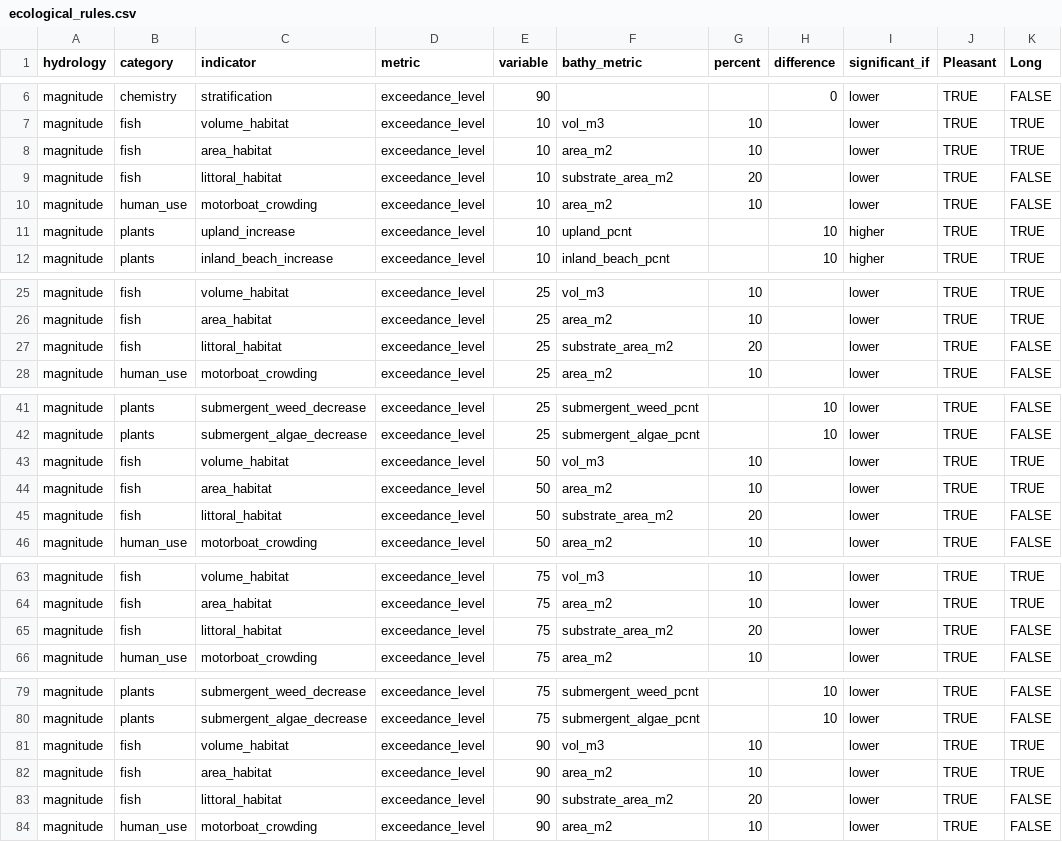
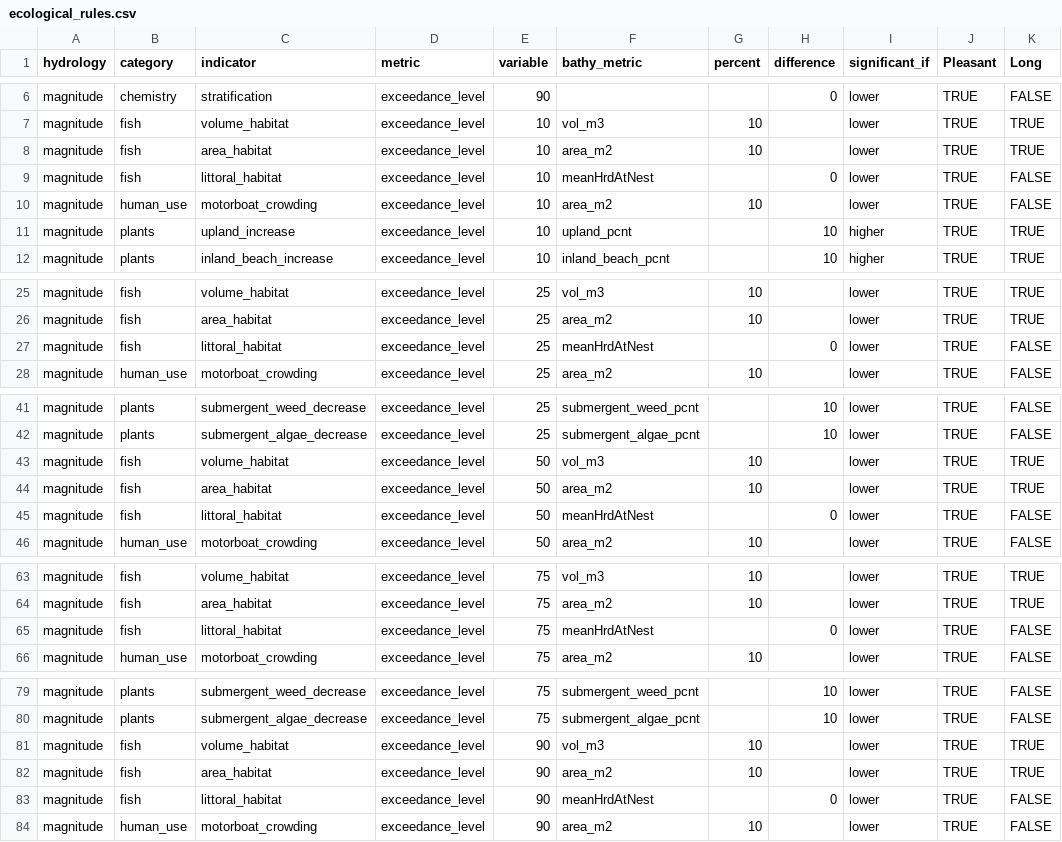
Before and after one commit to WDNR-Water-Use/CSLSscenarios, a CSV file: data-raw/ecological_rules.csv, drawn as a sheet; only a part is shown, gaps mark what is left out; the diff names each change by its address in the sheet, - before the commit and + after, or states it on an @@ line.

Commit message:
Update data, vignettes, and docs ahead of release

```diff
--- a/data-raw/ecological_rules.csv
+++ b/data-raw/ecological_rules.csv
-F9 (bathy_metric): substrate_area_m2
+F9 (bathy_metric): meanHrdAtNest
-G9 (percent): 20
+G9 (percent): (empty)
-H9 (difference): (empty)
+H9 (difference): 0
-F27 (bathy_metric): substrate_area_m2
+F27 (bathy_metric): meanHrdAtNest
-G27 (percent): 20
+G27 (percent): (empty)
-H27 (difference): (empty)
+H27 (difference): 0
-F45 (bathy_metric): substrate_area_m2
+F45 (bathy_metric): meanHrdAtNest
-G45 (percent): 20
+G45 (percent): (empty)
-H45 (difference): (empty)
+H45 (difference): 0
-F65 (bathy_metric): substrate_area_m2
+F65 (bathy_metric): meanHrdAtNest
-G65 (percent): 20
+G65 (percent): (empty)
-H65 (difference): (empty)
+H65 (difference): 0
-F83 (bathy_metric): substrate_area_m2
+F83 (bathy_metric): meanHrdAtNest
-G83 (percent): 20
+G83 (percent): (empty)
-H83 (difference): (empty)
+H83 (difference): 0
```
Also changed, not shown: 44 other files.
